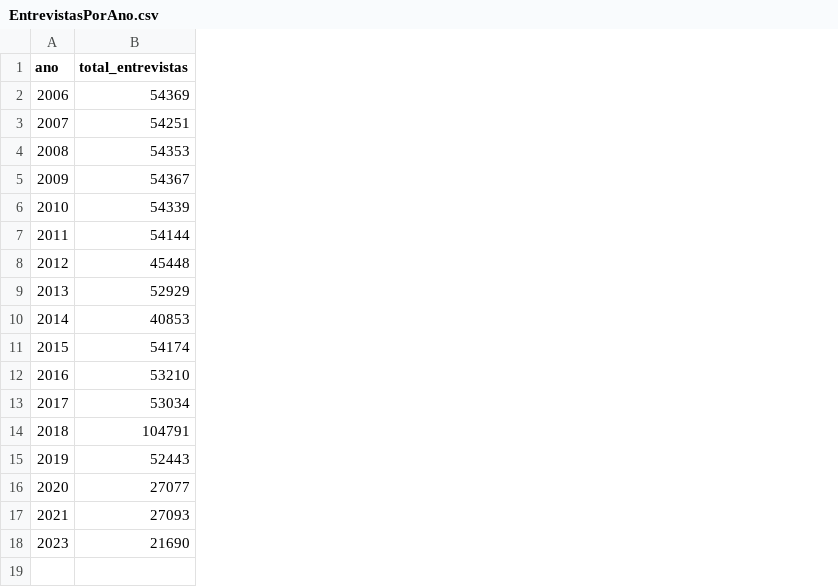
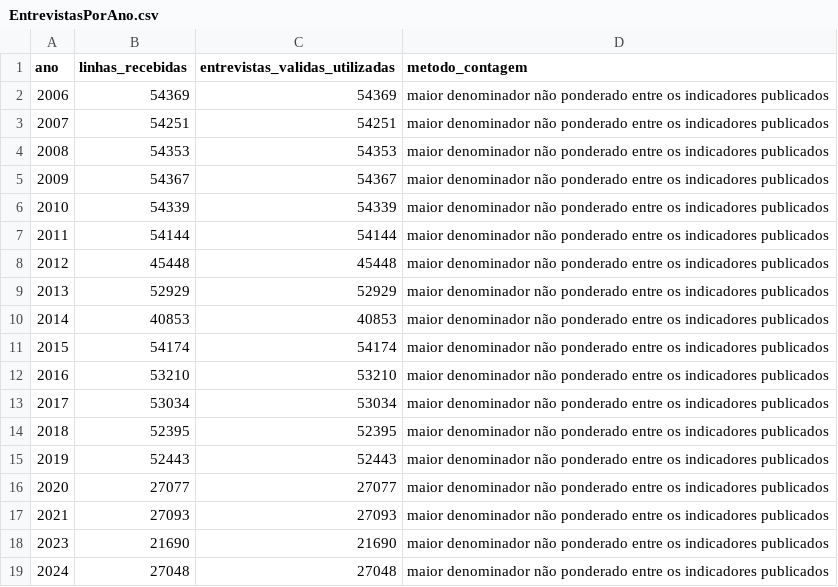
Before and after one commit to LuannaSilvaa/ObservatorioAnaliticoVigitel, a CSV file: EntrevistasPorAno.csv, drawn as a sheet; the diff names each change by its address in the sheet, - before the commit and + after, or states it on an @@ line.

```diff
--- a/EntrevistasPorAno.csv
+++ b/EntrevistasPorAno.csv
+column C (entrevistas_validas_utilizadas), rows 2-18: 54369 | 54251 | 54353 | 54367 | 54339 | 54144 | 45448 | 52929 | 40853 | 54174 | 53210 | 53034 | 52395 | 52443 | 27077 | 27093 | 21690
+column D (metodo_contagem), rows 2-18: all maior denominador não ponderado entre os indicadores publicados
-B1: total_entrevistas
+B1: linhas_recebidas
-B14 (linhas_recebidas): 104791
+B14 (linhas_recebidas): 52395
+row 19: 2024 | 27048 | 27048 | maior denominador não ponderado entre os indicadores publicados
```
